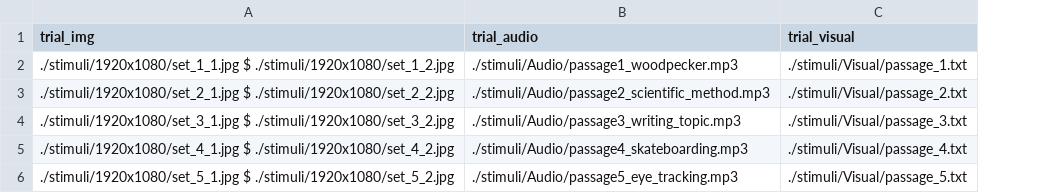
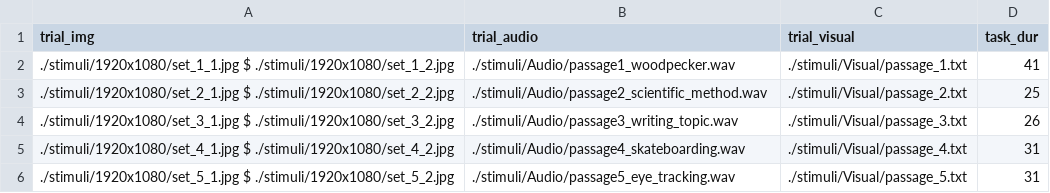
Before and after one commit to paynejordand/6120, a CSV file: exp/stim.csv, drawn as a sheet; the diff names each change by its address in the sheet, - before the commit and + after, or states it on an @@ line.

Commit message:
Audio task is working. Need to add logging to hdf5 and re-add eye tracking components

```diff
--- a/exp/stim.csv
+++ b/exp/stim.csv
+column D (task_dur), rows 2-6: 41 | 25 | 26 | 31 | 31
-B2 (trial_audio): ./stimuli/Audio/passage1_woodpecker.mp3
+B2 (trial_audio): ./stimuli/Audio/passage1_woodpecker.wav
-B3 (trial_audio): ./stimuli/Audio/passage2_scientific_method.mp3
+B3 (trial_audio): ./stimuli/Audio/passage2_scientific_method.wav
-B4 (trial_audio): ./stimuli/Audio/passage3_writing_topic.mp3
+B4 (trial_audio): ./stimuli/Audio/passage3_writing_topic.wav
-B5 (trial_audio): ./stimuli/Audio/passage4_skateboarding.mp3
+B5 (trial_audio): ./stimuli/Audio/passage4_skateboarding.wav
-B6 (trial_audio): ./stimuli/Audio/passage5_eye_tracking.mp3
+B6 (trial_audio): ./stimuli/Audio/passage5_eye_tracking.wav
```
Also changed, not shown: 11 other files.
